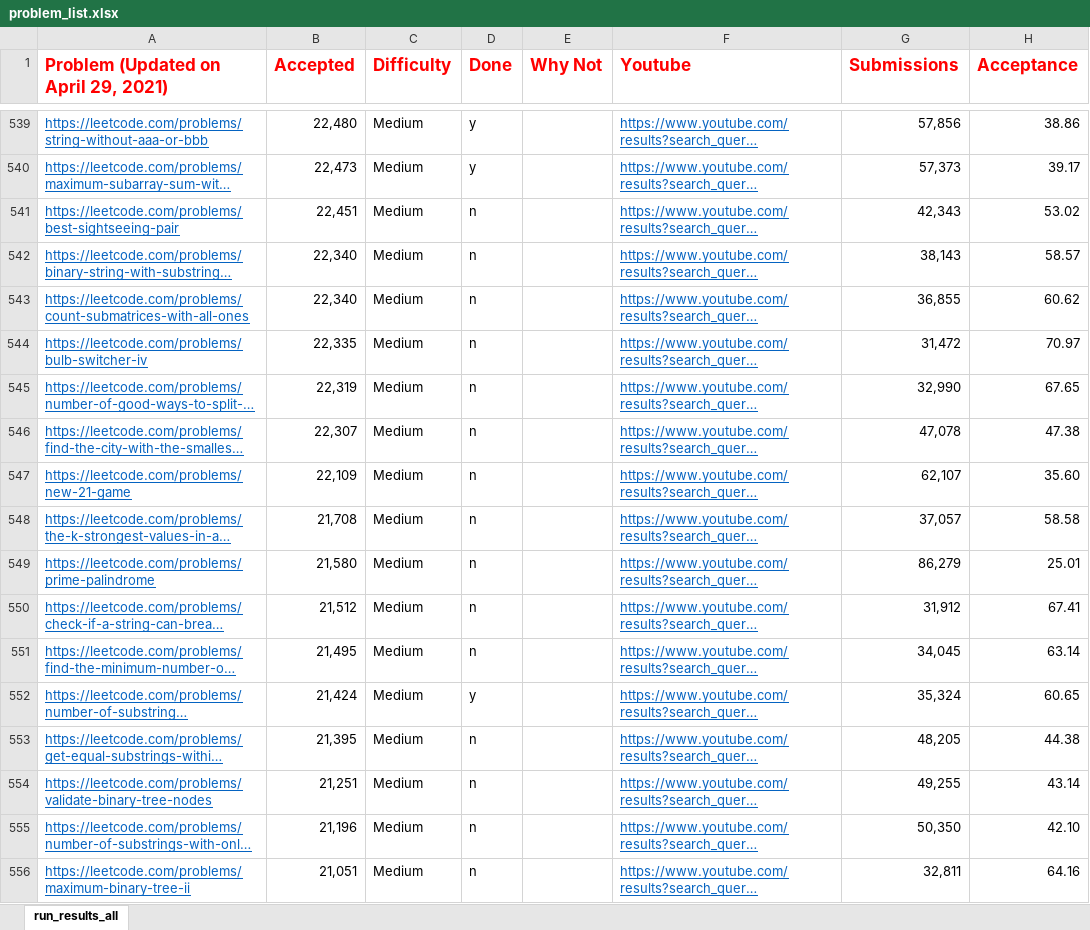
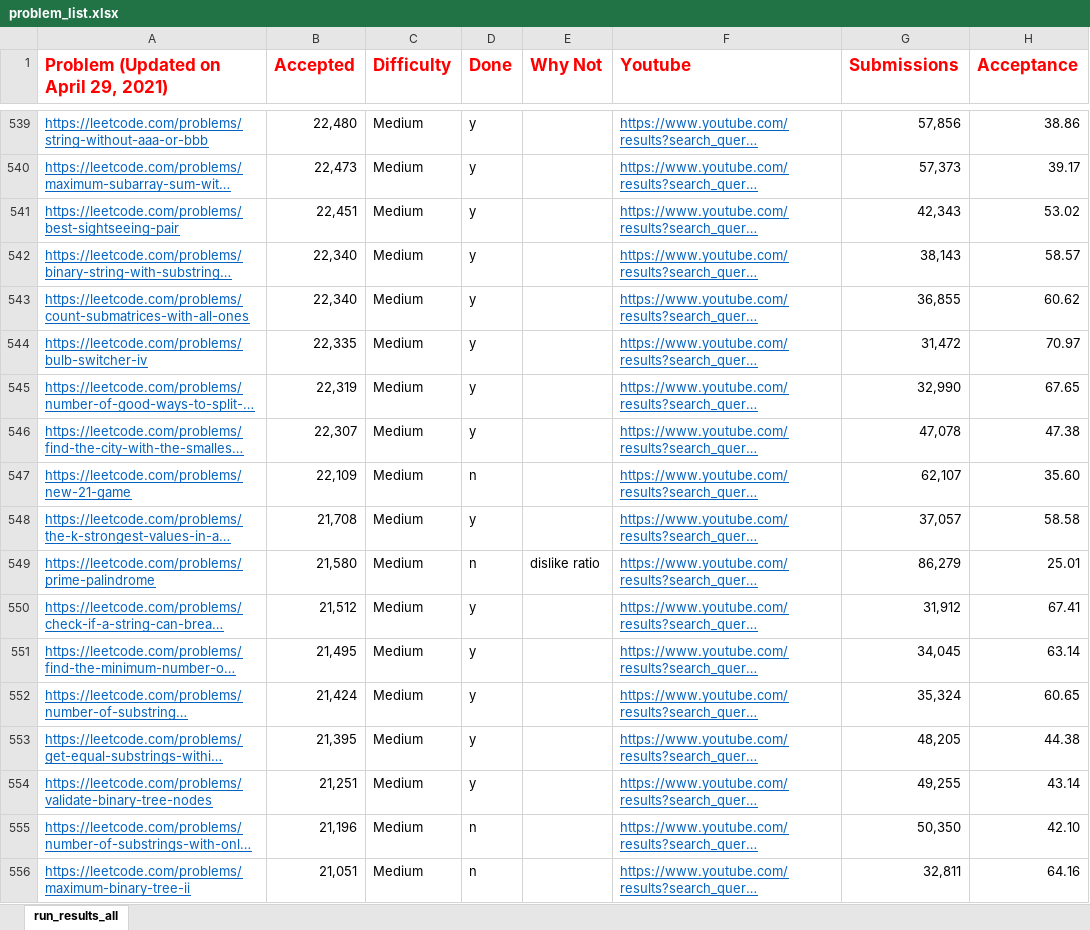
Before and after one commit to afzalsiddique/problem-solving, an Excel workbook: Problem_Solving_Python/leetcode/problem_list.xlsx, sheet run_results_all, drawn as a sheet; only a part is shown, gaps mark what is left out; long unchanged cells end in …; values as stored, in another font and other column widths than the file's, no borders; conditional formats not drawn; the diff names each change by its address in the sheet, - before the commit and + after, or states it on an @@ line.

```diff
--- a/Problem_Solving_Python/leetcode/problem_list.xlsx (sheet run_results_all)
+++ b/Problem_Solving_Python/leetcode/problem_list.xlsx (sheet run_results_all)
-D541:D546 (Done): n
+D541:D546 (Done): y
-D548 (Done): n
+D548 (Done): y
-E549 (Why Not): (empty)
+E549 (Why Not): dislike ratio
-D550:D551 (Done): n
+D550:D551 (Done): y
-D553:D554 (Done): n
+D553:D554 (Done): y
```
Also changed, not shown: 15 other files.
